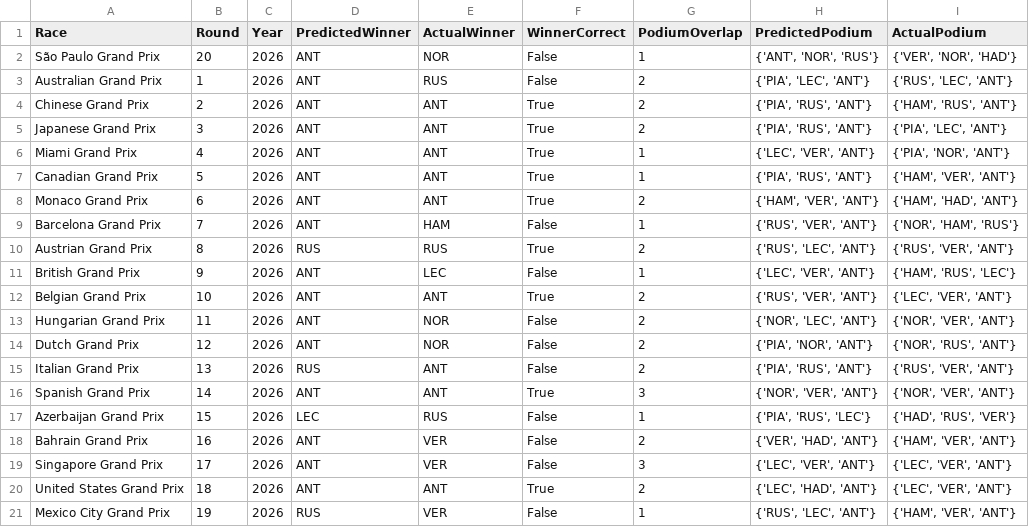
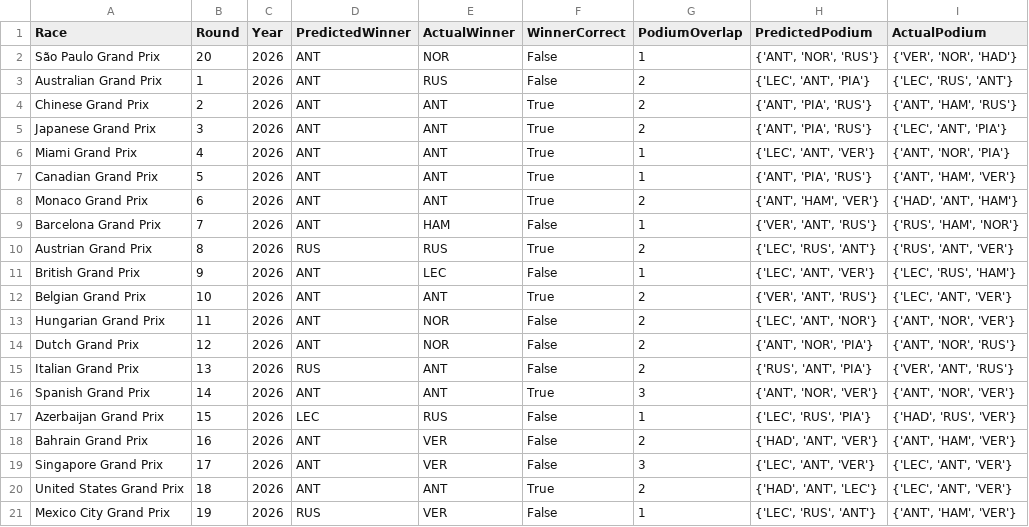
Before and after one commit to Raina-Mangat/Pitwall2026, a CSV file: model_accuracy_log.csv, drawn as a sheet.

```diff
--- a/model_accuracy_log.csv
+++ b/model_accuracy_log.csv
@@ -2,20 +2,20 @@ Race,Round,Year,PredictedWinner,ActualWinner,WinnerCorrect,PodiumOverlap,Predict
 São Paulo Grand Prix,20,2026,ANT,NOR,False,1,"{'ANT', 'NOR', 'RUS'}","{'VER', 'NOR', 'HAD'}"
-Australian Grand Prix,1,2026,ANT,RUS,False,2,"{'PIA', 'LEC', 'ANT'}","{'RUS', 'LEC', 'ANT'}"
-Chinese Grand Prix,2,2026,ANT,ANT,True,2,"{'PIA', 'RUS', 'ANT'}","{'HAM', 'RUS', 'ANT'}"
-Japanese Grand Prix,3,2026,ANT,ANT,True,2,"{'PIA', 'RUS', 'ANT'}","{'PIA', 'LEC', 'ANT'}"
-Miami Grand Prix,4,2026,ANT,ANT,True,1,"{'LEC', 'VER', 'ANT'}","{'PIA', 'NOR', 'ANT'}"
-Canadian Grand Prix,5,2026,ANT,ANT,True,1,"{'PIA', 'RUS', 'ANT'}","{'HAM', 'VER', 'ANT'}"
-Monaco Grand Prix,6,2026,ANT,ANT,True,2,"{'HAM', 'VER', 'ANT'}","{'HAM', 'HAD', 'ANT'}"
-Barcelona Grand Prix,7,2026,ANT,HAM,False,1,"{'RUS', 'VER', 'ANT'}","{'NOR', 'HAM', 'RUS'}"
-Austrian Grand Prix,8,2026,RUS,RUS,True,2,"{'RUS', 'LEC', 'ANT'}","{'RUS', 'VER', 'ANT'}"
-British Grand Prix,9,2026,ANT,LEC,False,1,"{'LEC', 'VER', 'ANT'}","{'HAM', 'RUS', 'LEC'}"
-Belgian Grand Prix,10,2026,ANT,ANT,True,2,"{'RUS', 'VER', 'ANT'}","{'LEC', 'VER', 'ANT'}"
-Hungarian Grand Prix,11,2026,ANT,NOR,False,2,"{'NOR', 'LEC', 'ANT'}","{'NOR', 'VER', 'ANT'}"
-Dutch Grand Prix,12,2026,ANT,NOR,False,2,"{'PIA', 'NOR', 'ANT'}","{'NOR', 'RUS', 'ANT'}"
-Italian Grand Prix,13,2026,RUS,ANT,False,2,"{'PIA', 'RUS', 'ANT'}","{'RUS', 'VER', 'ANT'}"
-Spanish Grand Prix,14,2026,ANT,ANT,True,3,"{'NOR', 'VER', 'ANT'}","{'NOR', 'VER', 'ANT'}"
-Azerbaijan Grand Prix,15,2026,LEC,RUS,False,1,"{'PIA', 'RUS', 'LEC'}","{'HAD', 'RUS', 'VER'}"
-Bahrain Grand Prix,16,2026,ANT,VER,False,2,"{'VER', 'HAD', 'ANT'}","{'HAM', 'VER', 'ANT'}"
-Singapore Grand Prix,17,2026,ANT,VER,False,3,"{'LEC', 'VER', 'ANT'}","{'LEC', 'VER', 'ANT'}"
-United States Grand Prix,18,2026,ANT,ANT,True,2,"{'LEC', 'HAD', 'ANT'}","{'LEC', 'VER', 'ANT'}"
-Mexico City Grand Prix,19,2026,RUS,VER,False,1,"{'RUS', 'LEC', 'ANT'}","{'HAM', 'VER', 'ANT'}"
+Australian Grand Prix,1,2026,ANT,RUS,False,2,"{'LEC', 'ANT', 'PIA'}","{'LEC', 'RUS', 'ANT'}"
+Chinese Grand Prix,2,2026,ANT,ANT,True,2,"{'ANT', 'PIA', 'RUS'}","{'ANT', 'HAM', 'RUS'}"
+Japanese Grand Prix,3,2026,ANT,ANT,True,2,"{'ANT', 'PIA', 'RUS'}","{'LEC', 'ANT', 'PIA'}"
+Miami Grand Prix,4,2026,ANT,ANT,True,1,"{'LEC', 'ANT', 'VER'}","{'ANT', 'NOR', 'PIA'}"
+Canadian Grand Prix,5,2026,ANT,ANT,True,1,"{'ANT', 'PIA', 'RUS'}","{'ANT', 'HAM', 'VER'}"
+Monaco Grand Prix,6,2026,ANT,ANT,True,2,"{'ANT', 'HAM', 'VER'}","{'HAD', 'ANT', 'HAM'}"
+Barcelona Grand Prix,7,2026,ANT,HAM,False,1,"{'VER', 'ANT', 'RUS'}","{'RUS', 'HAM', 'NOR'}"
+Austrian Grand Prix,8,2026,RUS,RUS,True,2,"{'LEC', 'RUS', 'ANT'}","{'RUS', 'ANT', 'VER'}"
+British Grand Prix,9,2026,ANT,LEC,False,1,"{'LEC', 'ANT', 'VER'}","{'LEC', 'RUS', 'HAM'}"
+Belgian Grand Prix,10,2026,ANT,ANT,True,2,"{'VER', 'ANT', 'RUS'}","{'LEC', 'ANT', 'VER'}"
+Hungarian Grand Prix,11,2026,ANT,NOR,False,2,"{'LEC', 'ANT', 'NOR'}","{'ANT', 'NOR', 'VER'}"
+Dutch Grand Prix,12,2026,ANT,NOR,False,2,"{'ANT', 'NOR', 'PIA'}","{'ANT', 'NOR', 'RUS'}"
+Italian Grand Prix,13,2026,RUS,ANT,False,2,"{'RUS', 'ANT', 'PIA'}","{'VER', 'ANT', 'RUS'}"
+Spanish Grand Prix,14,2026,ANT,ANT,True,3,"{'ANT', 'NOR', 'VER'}","{'ANT', 'NOR', 'VER'}"
+Azerbaijan Grand Prix,15,2026,LEC,RUS,False,1,"{'LEC', 'RUS', 'PIA'}","{'HAD', 'RUS', 'VER'}"
+Bahrain Grand Prix,16,2026,ANT,VER,False,2,"{'HAD', 'ANT', 'VER'}","{'ANT', 'HAM', 'VER'}"
+Singapore Grand Prix,17,2026,ANT,VER,False,3,"{'LEC', 'ANT', 'VER'}","{'LEC', 'ANT', 'VER'}"
+United States Grand Prix,18,2026,ANT,ANT,True,2,"{'HAD', 'ANT', 'LEC'}","{'LEC', 'ANT', 'VER'}"
+Mexico City Grand Prix,19,2026,RUS,VER,False,1,"{'LEC', 'RUS', 'ANT'}","{'ANT', 'HAM', 'VER'}"
```
Also changed, not shown: 2 other files.
